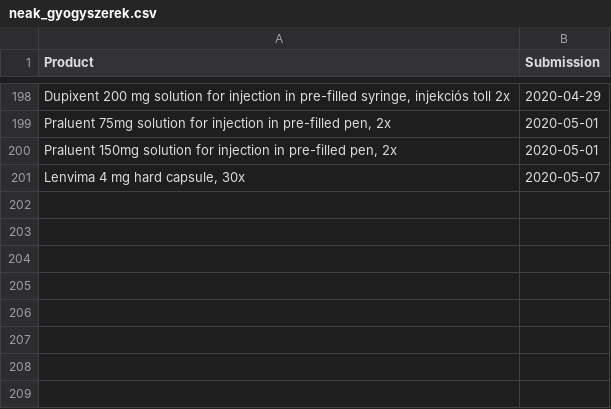
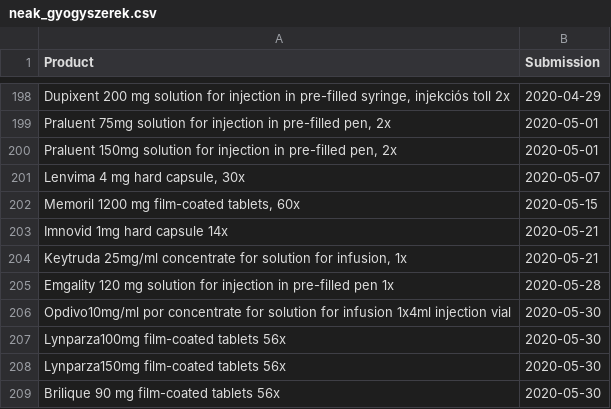
Before and after one commit to fairandaffordable/fairandaffordable.github.io, a CSV file: _data/neak_gyogyszerek.csv, drawn as a sheet; only a part is shown, gaps mark what is left out; the diff names each change by its address in the sheet, - before the commit and + after, or states it on an @@ line.

```diff
--- a/_data/neak_gyogyszerek.csv
+++ b/_data/neak_gyogyszerek.csv
+row 202: Memoril 1200 mg film-coated tablets, 60x | 2020-05-15
+row 203: Imnovid 1mg hard capsule 14x | 2020-05-21
+row 204: Keytruda 25mg/ml concentrate for solution for infusion, 1x | 2020-05-21
+row 205: Emgality 120 mg solution for injection in pre-filled pen 1x | 2020-05-28
+row 206: Opdivo10mg/ml por concentrate for solution for infusion 1x4ml injection vial | 2020-05-30
+row 207: Lynparza100mg film-coated tablets 56x | 2020-05-30
+row 208: Lynparza150mg film-coated tablets 56x | 2020-05-30
+row 209: Brilique 90 mg film-coated tablets 56x | 2020-05-30
```
Also changed, not shown: _data/sukl_gyogyszerek.csv.
